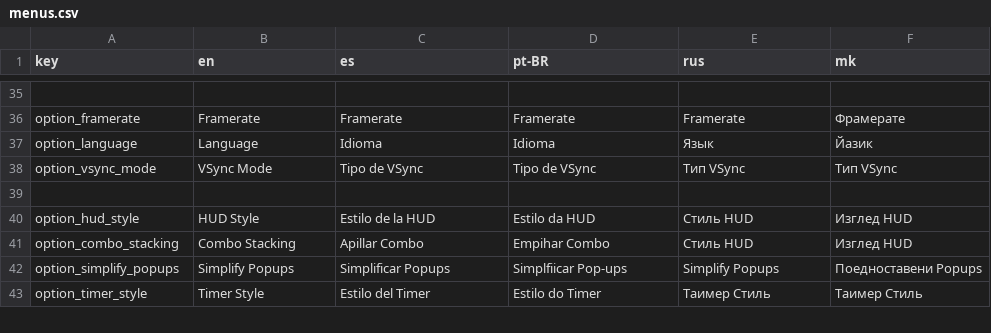
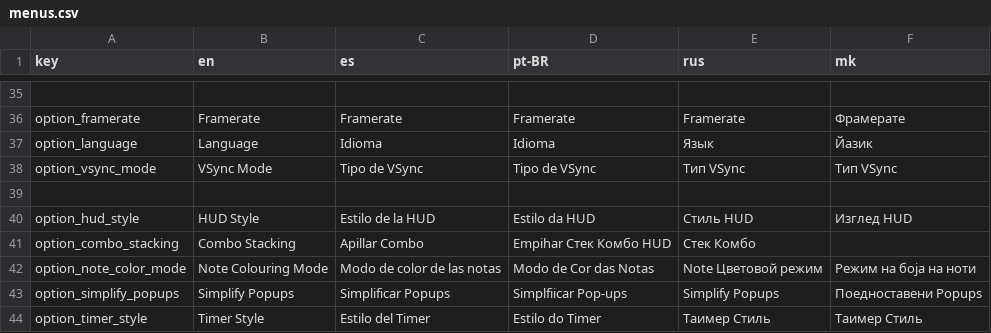
Before and after one commit to crowplexus/Mod-The-Funkin, a CSV file: assets/ui/translations/menus.csv, drawn as a sheet; only a part is shown, gaps mark what is left out.

Commit message:
make judgement-coloured strums optional
Signed-off-by: crowplexus <45212377+crowplexus@users.noreply.github.com>

```diff
--- a/assets/ui/translations/menus.csv
+++ b/assets/ui/translations/menus.csv
@@ -40,3 +40,4 @@ option_vsync_mode,VSync Mode,Tipo de VSync,Tipo de VSync,Тип VSync,Тип VSy
 option_hud_style,HUD Style,Estilo de la HUD,Estilo da HUD,Стиль HUD,Изглед HUD
-option_combo_stacking,Combo Stacking,Apillar Combo,Empihar Combo,Стиль HUD,Изглед HUD
+option_combo_stacking,Combo Stacking,Apillar Combo,Empihar Стек Комбо HUD,Стек Комбо
+option_note_color_mode,Note Colouring Mode,Modo de color de las notas,Modo de Cor das Notas,Note Цветовой режим,Режим на боја на ноти
 option_simplify_popups,Simplify Popups,Simplificar Popups,Simplfiicar Pop-ups,Simplify Popups,Поедноставени Popups
```
Also changed, not shown: 37 other files.
